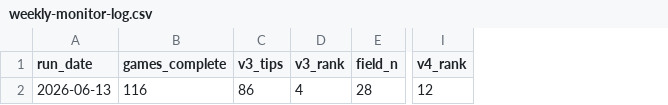
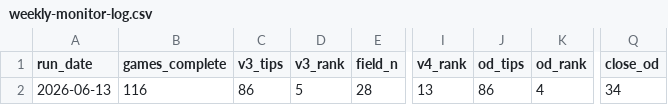
Before and after one commit to jackemcpherson/tipper, a CSV file: analysis/weekly-monitor-log.csv, drawn as a sheet; only a part is shown, gaps mark what is left out; the diff names each change by its address in the sheet, - before the commit and + after, or states it on an @@ line.

```diff
--- a/analysis/weekly-monitor-log.csv
+++ b/analysis/weekly-monitor-log.csv
+column J (od_tips), row 2: 86
+column K (od_rank), row 2: 4
+column Q (close_od), row 2: 34
-D2 (v3_rank): 4
+D2 (v3_rank): 5
-I2 (v4_rank): 12
+I2 (v4_rank): 13
```
Also changed, not shown: 37 other files.
